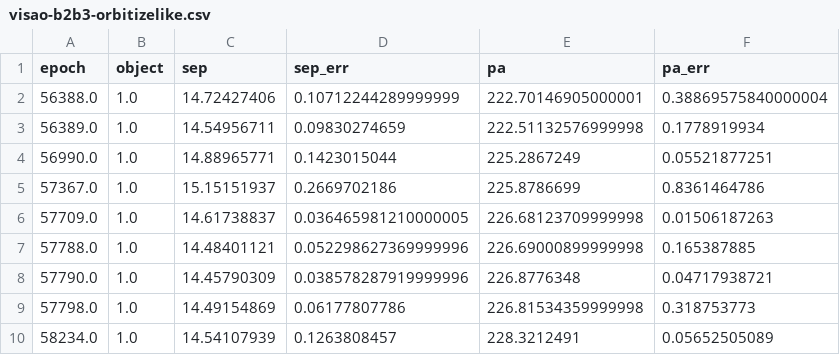
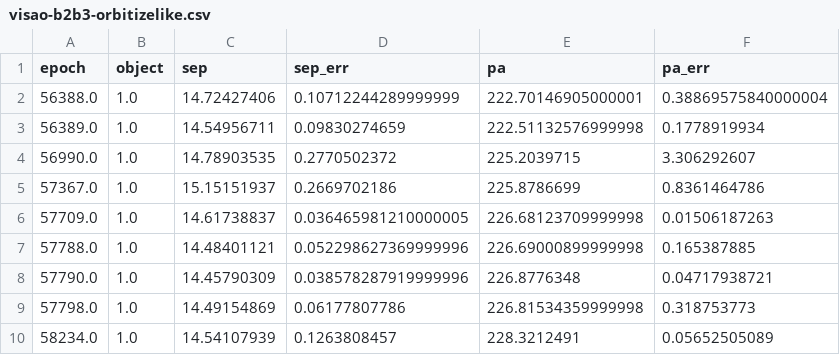
Before and after one commit to wbalmer/diskShapers, a CSV file: astroCalib/visao-b2b3-orbitizelike.csv, drawn as a sheet.

```diff
--- a/astroCalib/visao-b2b3-orbitizelike.csv
+++ b/astroCalib/visao-b2b3-orbitizelike.csv
@@ -3,3 +3,3 @@ epoch,object,sep,sep_err,pa,pa_err
 56389.0,1.0,14.54956711,0.09830274659,222.51132576999998,0.1778919934
-56990.0,1.0,14.88965771,0.1423015044,225.2867249,0.05521877251
+56990.0,1.0,14.78903535,0.2770502372,225.2039715,3.306292607
 57367.0,1.0,15.15151937,0.2669702186,225.8786699,0.8361464786
```
Also changed, not shown: astroCalib/visao_b2-b3.csv, 13 other files.
